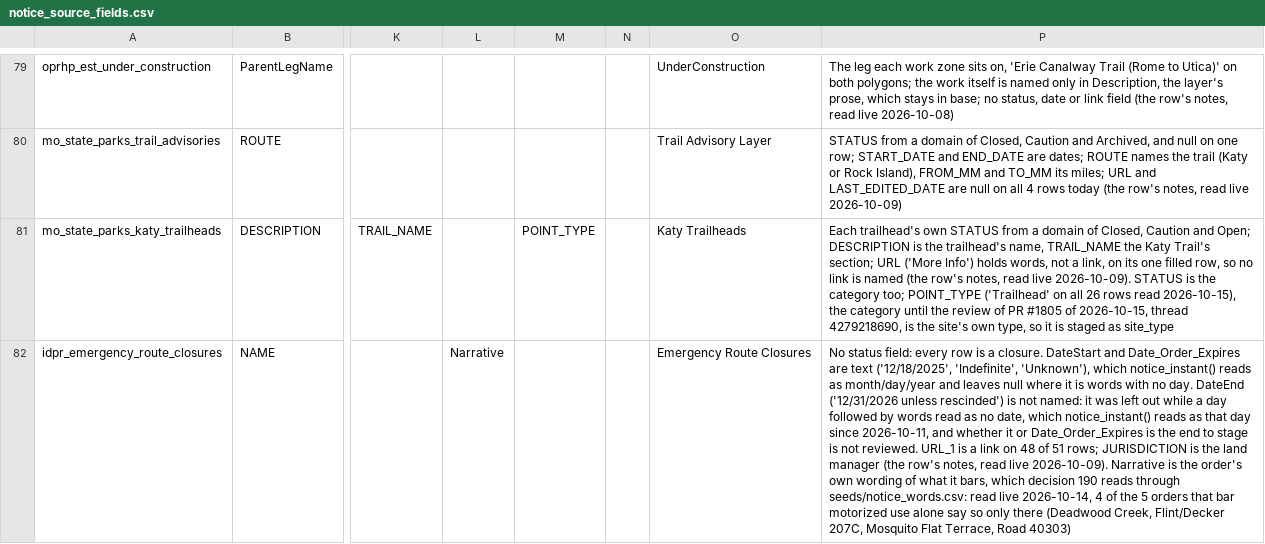
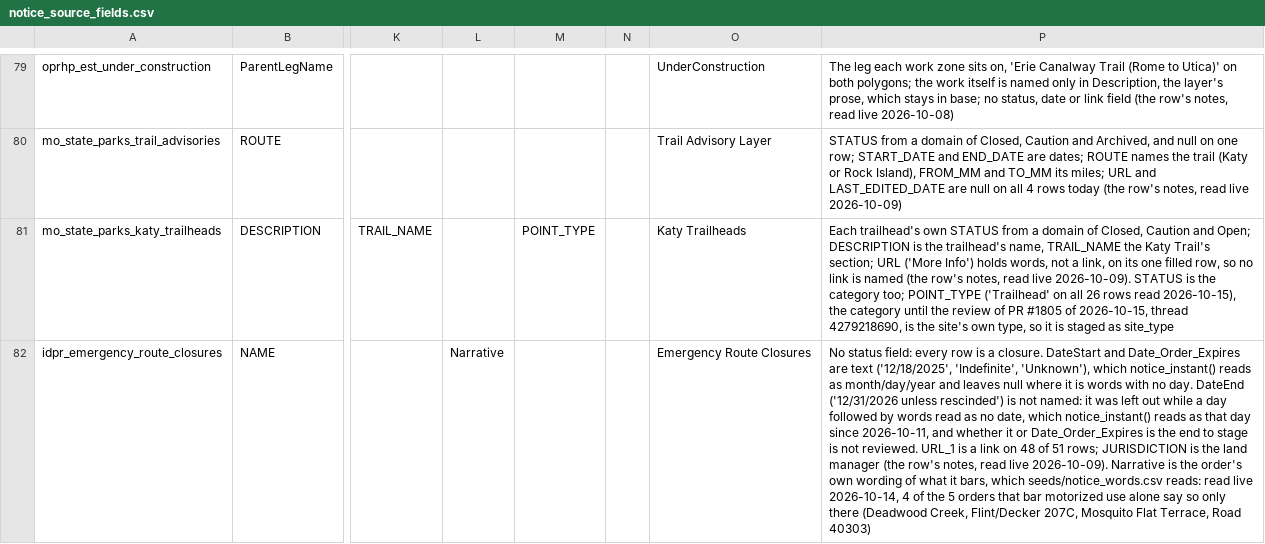
Before and after one commit to OurHike/OurHike, a CSV file: pipeline/dbt/seeds/notice_source_fields.csv, drawn as a sheet; only a part is shown, gaps mark what is left out; the diff covers the shown part only; the diff names each change by its address in the sheet, - before the commit and + after, or states it on an @@ line.

```diff
--- a/pipeline/dbt/seeds/notice_source_fields.csv
+++ b/pipeline/dbt/seeds/notice_source_fields.csv
-P82: …bars, which decision 190 reads through seeds/notice_words.csv: read live…
+P82: …bars, which seeds/notice_words.csv reads: read live…
```
Also changed, not shown: 5 edited cells elsewhere in this file, pipeline/dbt/seeds/club_poi_types.csv, pipeline/dbt/seeds/dbt_project_evaluator_exceptions.csv, 6 other files.
